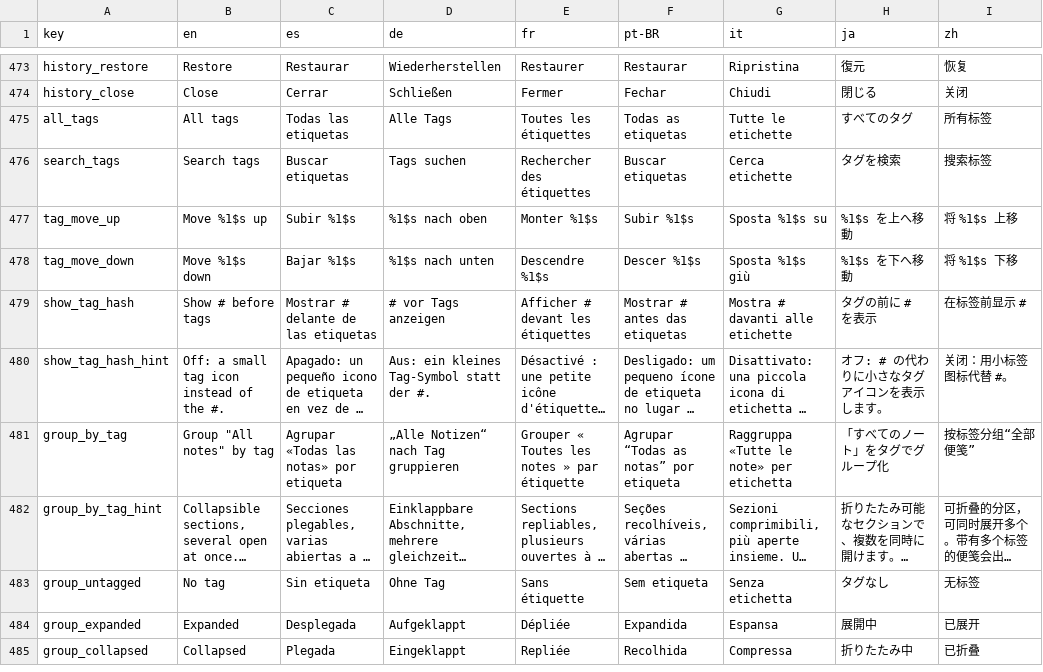
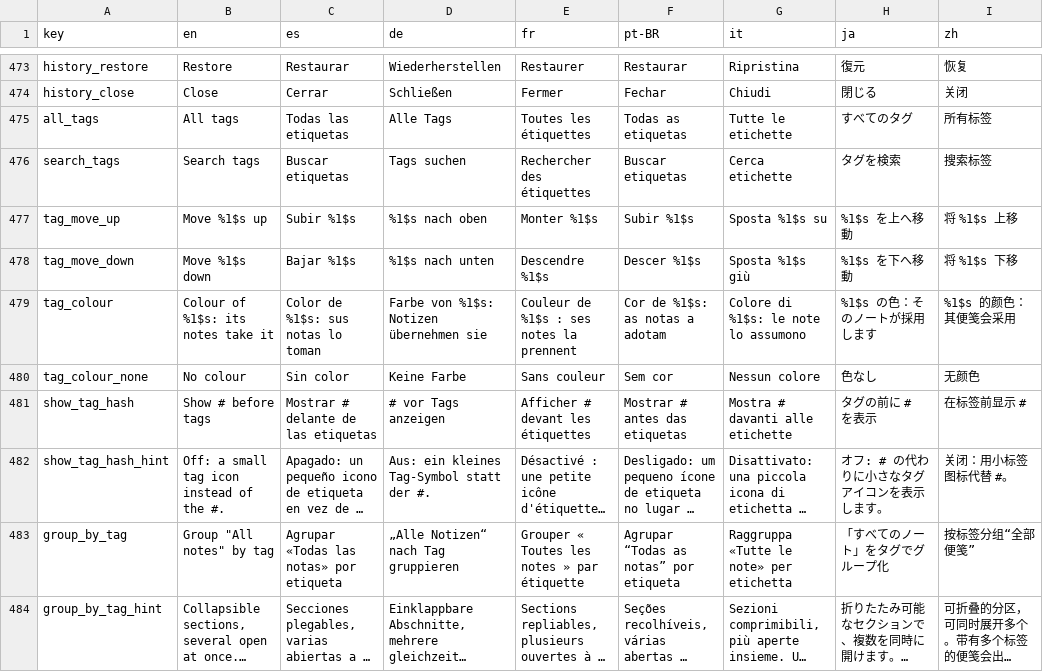
Before and after one commit to NachoPola16/aldune, a TSV file: android/strings.tsv, drawn as a sheet; only a part is shown, gaps mark what is left out; the shorter side is filled out with more unchanged rows; long unchanged cells end in …; the diff names each change by its address in the sheet, - before the commit and + after, or states it on an @@ line.

Commit message:
Android: tag colours (a tag can give its colour to its notes), set from the all-tags sheet; kept on the device, the colour lives in each note

```diff
--- a/android/strings.tsv
+++ b/android/strings.tsv
+row 479: tag_colour | Colour of %1$s: its notes take it | Color de %1$s: sus notas lo toman | Farbe von %1$s: Notizen übernehmen sie | Couleur de %1$s : ses notes la prennent | Cor de %1$s: as notas a adotam | Colore di %1$s: le note lo assumono | %1$s の色：そのノートが採用します | %1$s 的颜色：其便笺会采用
+row 480: tag_colour_none | No colour | Sin color | Keine Farbe | Sans couleur | Sem cor | Nessun colore | 色なし | 无颜色
```
Also changed, not shown: 16 other files.
